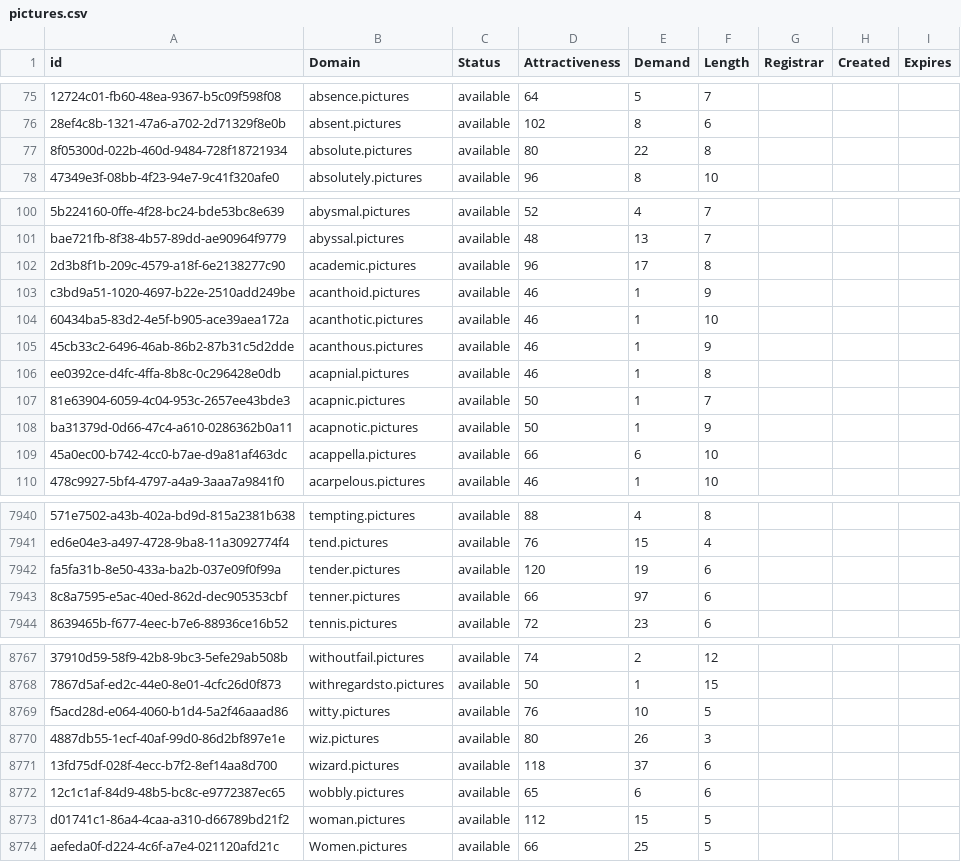
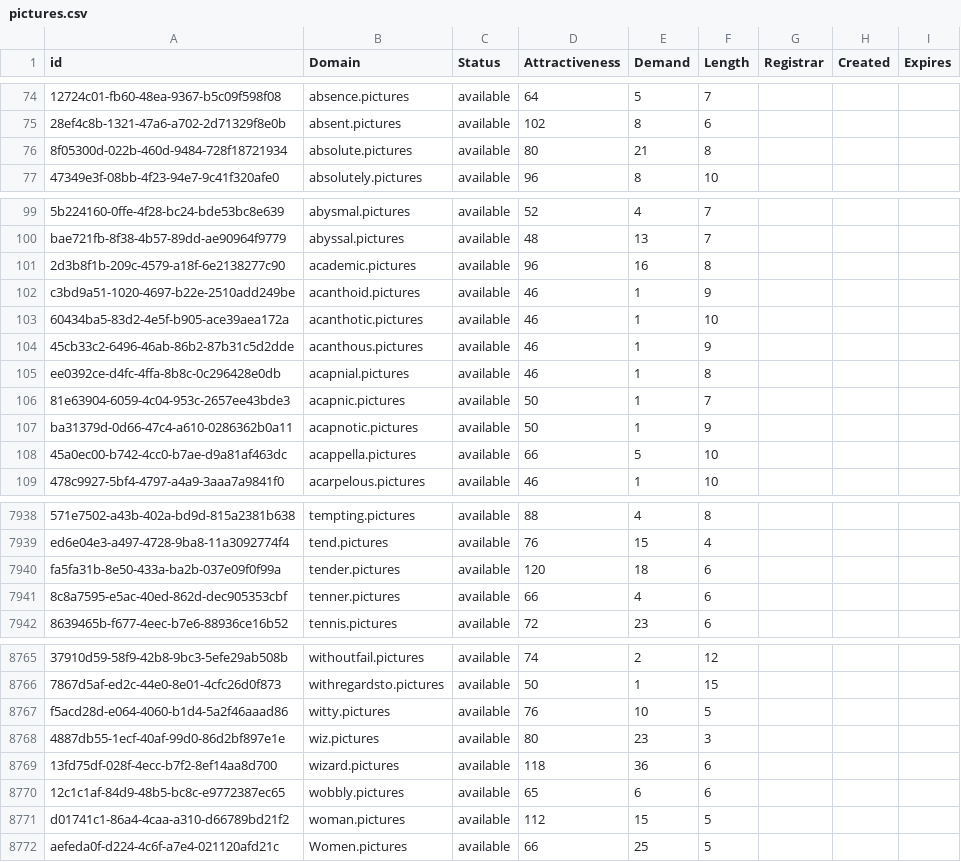
Before and after one commit to UniqueDomains/pictures-oneword-domains, a CSV file: pictures.csv, drawn as a sheet; only a part is shown, gaps mark what is left out; addresses are those after the commit; the diff covers the shown part only; the diff names each change by its address in the sheet, - before the commit and + after, or states it on an @@ line.

```diff
--- a/pictures.csv
+++ b/pictures.csv
-E76 (Demand): 22
+E76 (Demand): 21
-E101 (Demand): 17
+E101 (Demand): 16
-E108 (Demand): 6
+E108 (Demand): 5
-E7940 (Demand): 19
+E7940 (Demand): 18
-E7941 (Demand): 97
+E7941 (Demand): 4
-E8768 (Demand): 26
+E8768 (Demand): 23
-E8769 (Demand): 37
+E8769 (Demand): 36
```
Also changed, not shown: 2 removed rows and 81 edited cells elsewhere in this file, 2 other files.
